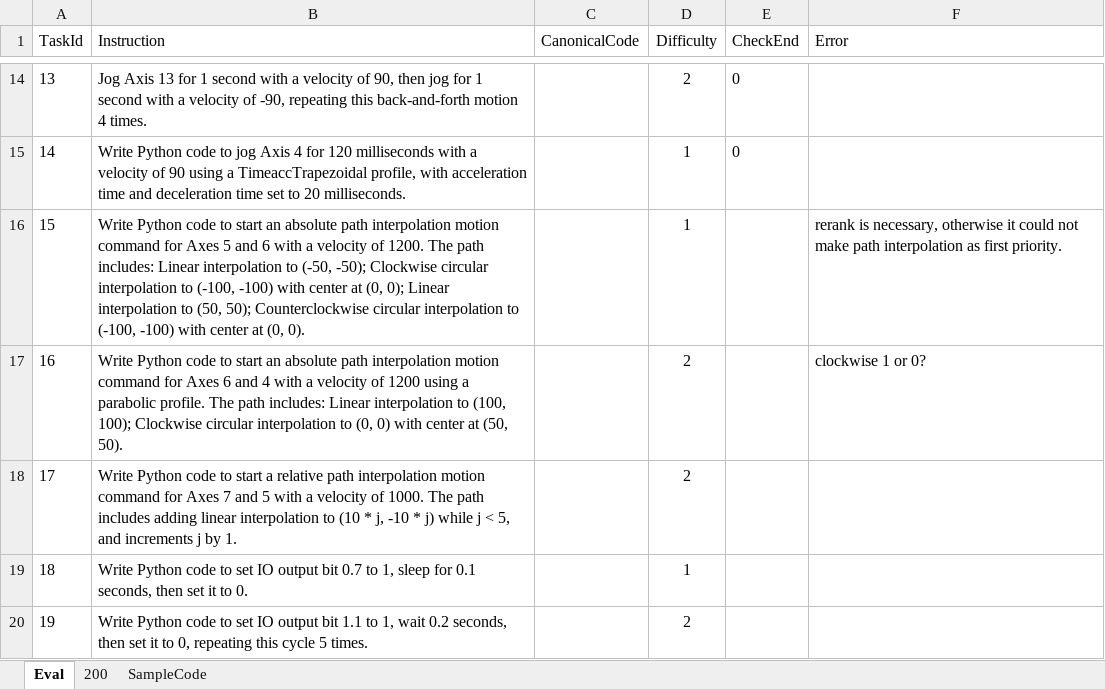
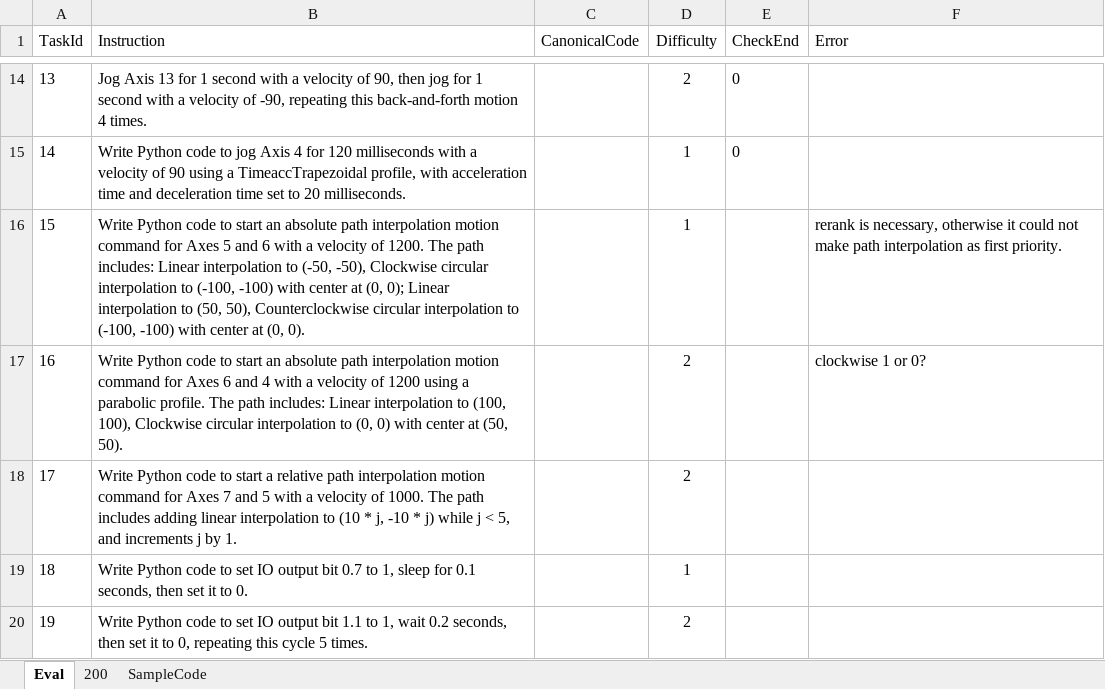
Before and after one commit to MCCodeAI/MCCoder, an Excel workbook: docs/WMX3API_MCEval_Evaluation_Dataset.xlsx, sheet Eval, drawn as a sheet; only a part is shown, gaps mark what is left out; values as stored, in another font and other column widths than the file's, no borders; the diff covers the shown part only; the diff names each change by its address in the sheet, - before the commit and + after, or states it on an @@ line.

```diff
--- a/docs/WMX3API_MCEval_Evaluation_Dataset.xlsx (sheet Eval)
+++ b/docs/WMX3API_MCEval_Evaluation_Dataset.xlsx (sheet Eval)
-B16 (Instruction): …to (-50, -50); Clockwise circular interpolation to (-100, -100) with center at (0, 0); Linear interpolation to (50, 50); Counterclockwise circular…
+B16 (Instruction): …to (-50, -50), Clockwise circular interpolation to (-100, -100) with center at (0, 0); Linear interpolation to (50, 50), Counterclockwise circular…
-B17 (Instruction): …to (100, 100); Clockwise circular…
+B17 (Instruction): …to (100, 100), Clockwise circular…
```
Also changed, not shown: 10 edited cells elsewhere in this sheet, 5 other files.
